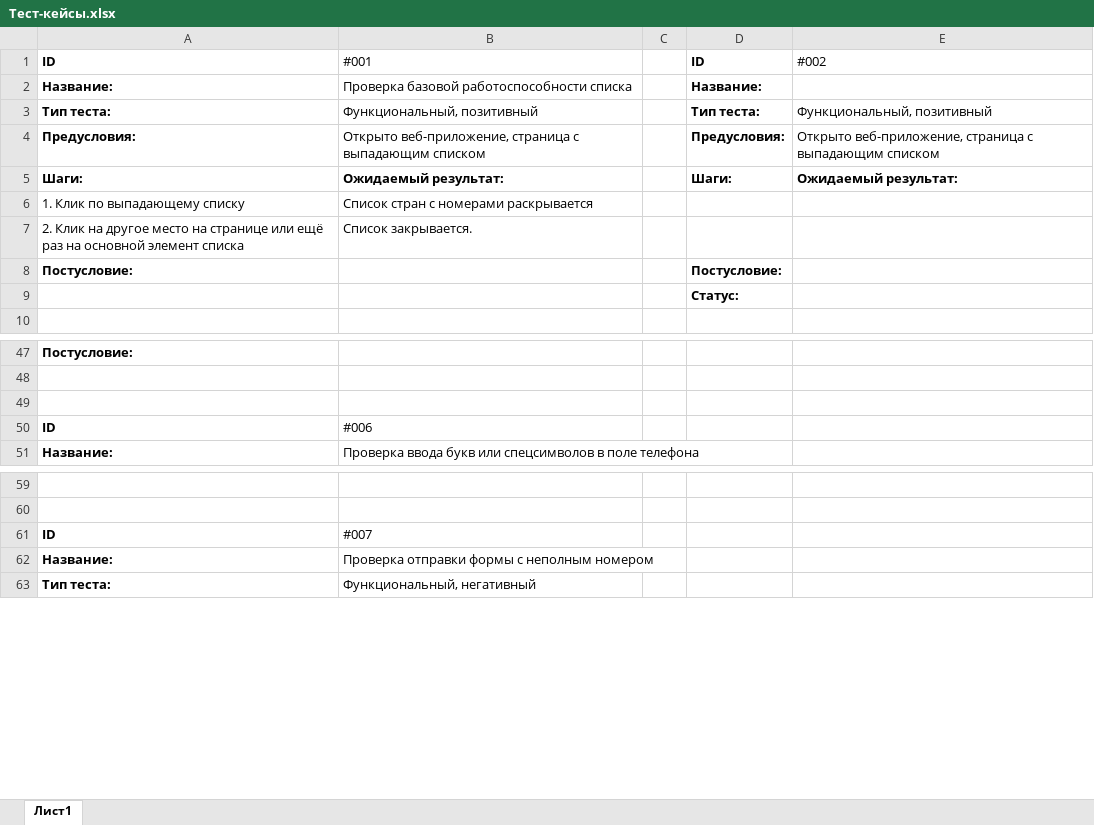
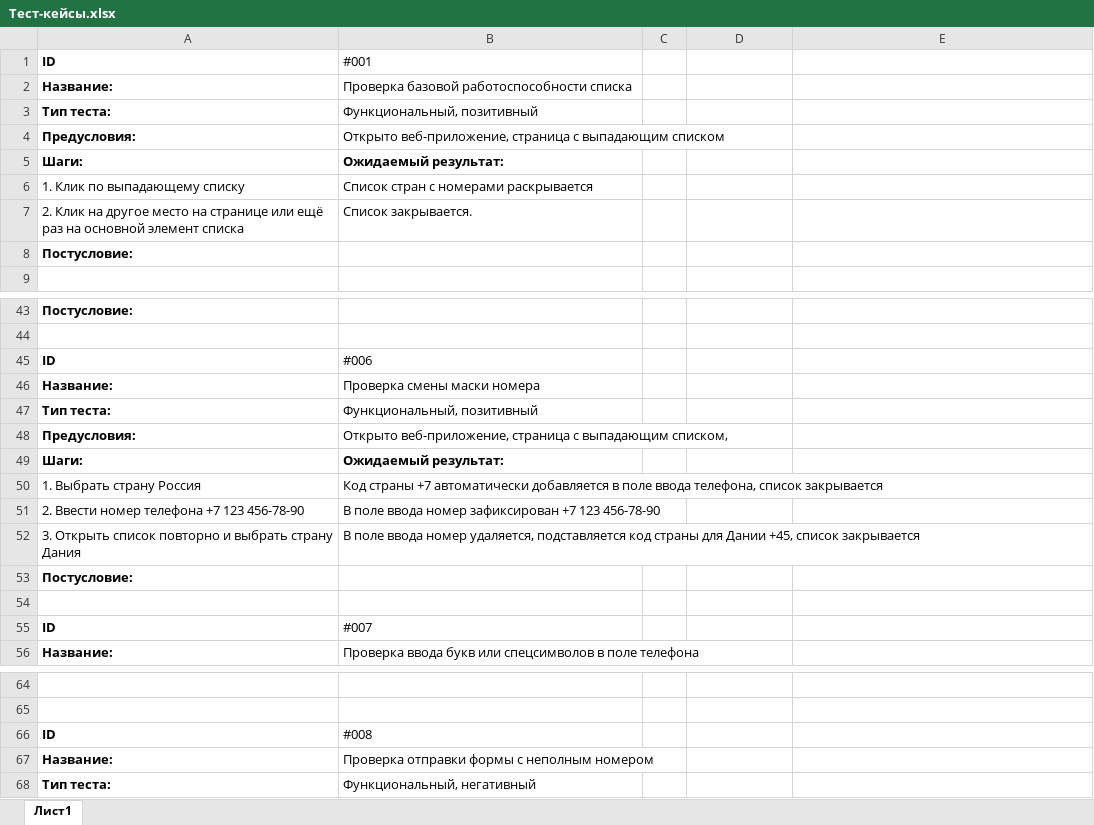
Before and after one commit to Chm137/PTEECH.testTask, an Excel workbook: Тест-кейсы.xlsx, sheet Лист1, drawn as a sheet; only a part is shown, gaps mark what is left out; values as stored, in another font and other column widths than the file's, no borders; removed rows and columns are numbered as before the commit, all else as after; the diff covers the shown part only; the diff names each change by its address in the sheet, - before the commit and + after, or states it on an @@ line.

```diff
--- a/Тест-кейсы.xlsx (sheet Лист1)
+++ b/Тест-кейсы.xlsx (sheet Лист1)
-D1: ID
+D1: (empty)
-E1: #002
+E1: (empty)
-D2: Название:
+D2: (empty)
-D3: Тип теста:
+D3: (empty)
-E3: Функциональный, позитивный
+E3: (empty)
-D4: Предусловия:
+D4: (empty)
-E4: Открыто веб-приложение, страница с выпадающим списком
+E4: (empty)
-D5: Шаги:
+D5: (empty)
-E5: Ожидаемый результат:
+E5: (empty)
-D8: Постусловие:
+D8: (empty)
-row 9:  |  |  | Статус:
@@ row 50 moved to row 45: ID @@
+row 46: Название: | Проверка смены маски номера
+row 47: Тип теста: | Функциональный, позитивный
+row 48: Предусловия: | Открыто веб-приложение, страница с выпадающим списком,
+row 49: Шаги: | Ожидаемый результат:
+row 50: 1. Выбрать страну Россия | Код страны +7 автоматически добавляется в поле ввода телефона, список закрывается
+row 51: 2. Ввести номер телефона +7 123 456-78-90 | В поле ввода номер зафиксирован +7 123 456-78-90
+row 52: 3. Открыть список повторно и выбрать страну Дания | В поле ввода номер удаляется, подставляется код страны для Дании +45, список закрывается
+row 53: Постусловие:
+row 55: ID | #007
-B66: #007
+B66: #008
```
Also changed, not shown: 19 added rows, 3 removed rows and 2 edited cells elsewhere in this sheet.
